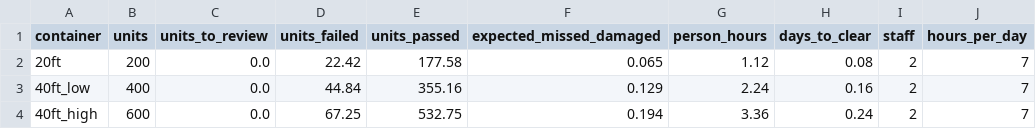
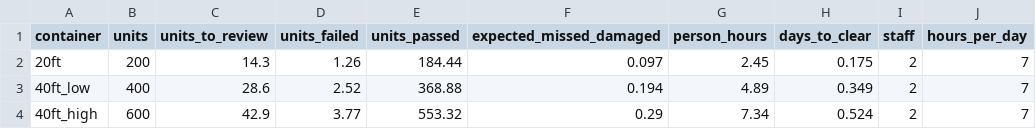
Before and after one commit to javier1628/daiist-assignment-2, a CSV file: outputs/review_load.csv, drawn as a sheet; only a part is shown; the diff names each change by its address in the sheet, - before the commit and + after, or states it on an @@ line.

```diff
--- a/outputs/review_load.csv
+++ b/outputs/review_load.csv
-C2 (units_to_review): 0.0
+C2 (units_to_review): 14.3
-D2 (units_failed): 22.42
+D2 (units_failed): 1.26
-E2 (units_passed): 177.58
+E2 (units_passed): 184.44
-F2 (expected_missed_damaged): 0.065
+F2 (expected_missed_damaged): 0.097
-G2 (person_hours): 1.12
+G2 (person_hours): 2.45
-H2 (days_to_clear): 0.08
+H2 (days_to_clear): 0.175
-C3 (units_to_review): 0.0
+C3 (units_to_review): 28.6
-D3 (units_failed): 44.84
+D3 (units_failed): 2.52
-E3 (units_passed): 355.16
+E3 (units_passed): 368.88
-F3 (expected_missed_damaged): 0.129
+F3 (expected_missed_damaged): 0.194
-G3 (person_hours): 2.24
+G3 (person_hours): 4.89
-H3 (days_to_clear): 0.16
+H3 (days_to_clear): 0.349
-C4 (units_to_review): 0.0
+C4 (units_to_review): 42.9
-D4 (units_failed): 67.25
+D4 (units_failed): 3.77
-E4 (units_passed): 532.75
+E4 (units_passed): 553.32
-F4 (expected_missed_damaged): 0.194
+F4 (expected_missed_damaged): 0.29
-G4 (person_hours): 3.36
+G4 (person_hours): 7.34
-H4 (days_to_clear): 0.24
+H4 (days_to_clear): 0.524
```
Also changed, not shown: outputs/options.csv, 13 other files.
